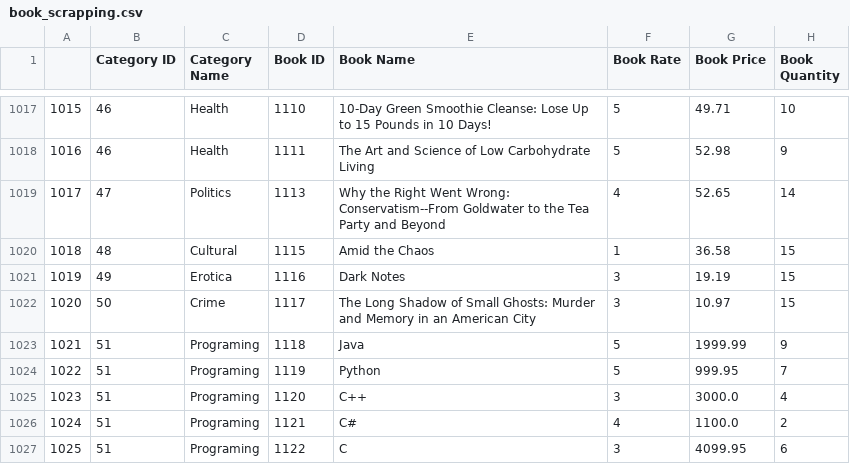
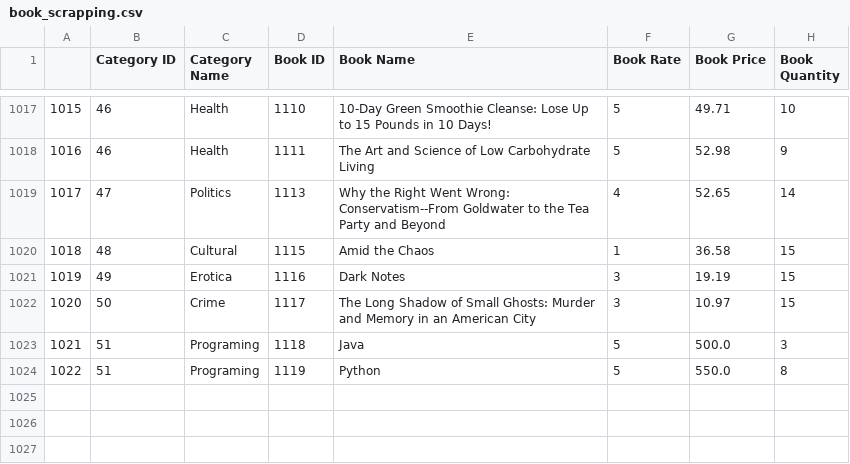
Before and after one commit to MahmoudElemarati/Data-Science-Course-Assignments---By-Mahmoud-Ahmed-Mohamed-, a CSV file: Assign-14 Extra/Scrapper_GUI/scraped_DB/book_scrapping.csv, drawn as a sheet; only a part is shown, gaps mark what is left out.

Commit message:
Update Assignment 14

```diff
--- a/Assign-14 Extra/Scrapper_GUI/scraped_DB/book_scrapping.csv
+++ b/Assign-14 Extra/Scrapper_GUI/scraped_DB/book_scrapping.csv
@@ -1022,6 +1022,3 @@
 1020,50,Crime,1117,The Long Shadow of Small Ghosts: Murder and Memory in an American City,3,10.97,15
-1021,51,Programing,1118,Java,5,1999.99,9
-1022,51,Programing,1119,Python,5,999.95,7
-1023,51,Programing,1120,C++,3,3000.0,4
-1024,51,Programing,1121,C#,4,1100.0,2
-1025,51,Programing,1122,C,3,4099.95,6
+1021,51,Programing,1118,Java,5,500.0,3
+1022,51,Programing,1119,Python,5,550.0,8
```
Also changed, not shown: 4 other files.
